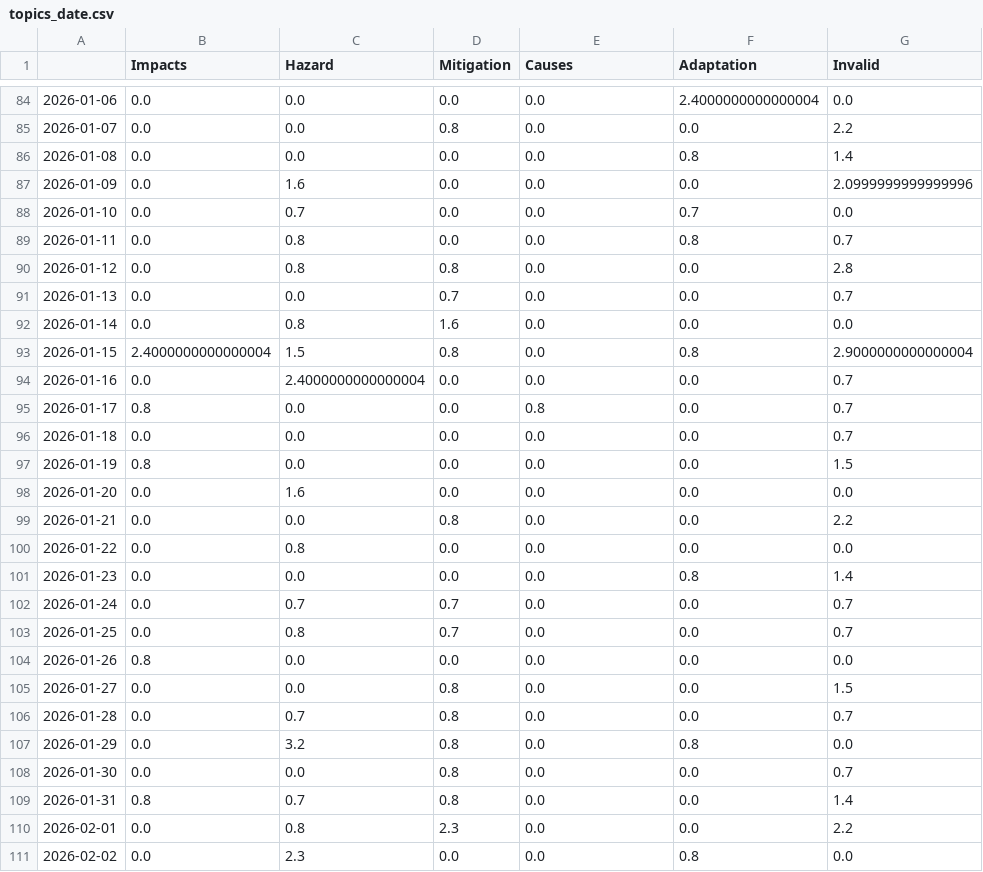
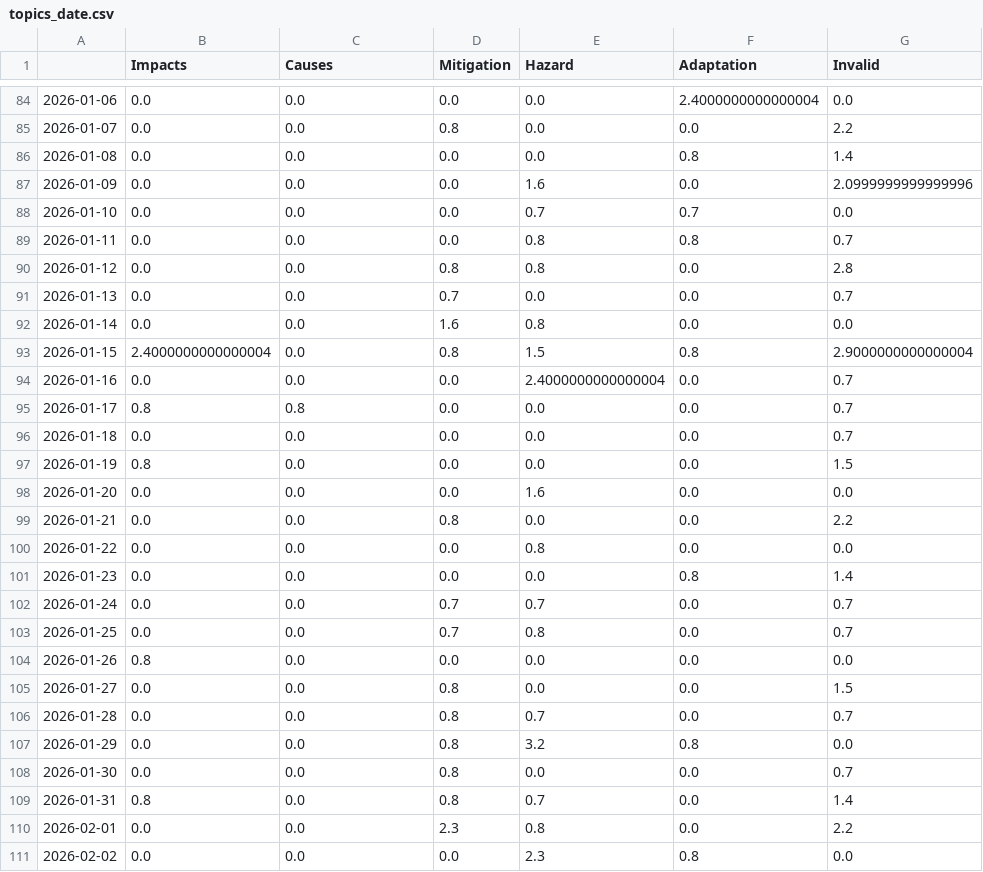
Before and after one commit to svpblank1/FogIsComing, a CSV file: csv/topics_date.csv, drawn as a sheet; only a part is shown, gaps mark what is left out; the diff covers the shown part only.

```diff
--- a/csv/topics_date.csv
+++ b/csv/topics_date.csv
@@ -1 +1 @@
-,Impacts,Hazard,Mitigation,Causes,Adaptation,Invalid
+,Impacts,Causes,Mitigation,Hazard,Adaptation,Invalid
@@ -86,26 +86,26 @@
 2026-01-08,0.0,0.0,0.0,0.0,0.8,1.4
-2026-01-09,0.0,1.6,0.0,0.0,0.0,2.0999999999999996
-2026-01-10,0.0,0.7,0.0,0.0,0.7,0.0
-2026-01-11,0.0,0.8,0.0,0.0,0.8,0.7
-2026-01-12,0.0,0.8,0.8,0.0,0.0,2.8
+2026-01-09,0.0,0.0,0.0,1.6,0.0,2.0999999999999996
+2026-01-10,0.0,0.0,0.0,0.7,0.7,0.0
+2026-01-11,0.0,0.0,0.0,0.8,0.8,0.7
+2026-01-12,0.0,0.0,0.8,0.8,0.0,2.8
 2026-01-13,0.0,0.0,0.7,0.0,0.0,0.7
-2026-01-14,0.0,0.8,1.6,0.0,0.0,0.0
-2026-01-15,2.4000000000000004,1.5,0.8,0.0,0.8,2.9000000000000004
-2026-01-16,0.0,2.4000000000000004,0.0,0.0,0.0,0.7
-2026-01-17,0.8,0.0,0.0,0.8,0.0,0.7
+2026-01-14,0.0,0.0,1.6,0.8,0.0,0.0
+2026-01-15,2.4000000000000004,0.0,0.8,1.5,0.8,2.9000000000000004
+2026-01-16,0.0,0.0,0.0,2.4000000000000004,0.0,0.7
+2026-01-17,0.8,0.8,0.0,0.0,0.0,0.7
 2026-01-18,0.0,0.0,0.0,0.0,0.0,0.7
 2026-01-19,0.8,0.0,0.0,0.0,0.0,1.5
-2026-01-20,0.0,1.6,0.0,0.0,0.0,0.0
+2026-01-20,0.0,0.0,0.0,1.6,0.0,0.0
 2026-01-21,0.0,0.0,0.8,0.0,0.0,2.2
-2026-01-22,0.0,0.8,0.0,0.0,0.0,0.0
+2026-01-22,0.0,0.0,0.0,0.8,0.0,0.0
 2026-01-23,0.0,0.0,0.0,0.0,0.8,1.4
-2026-01-24,0.0,0.7,0.7,0.0,0.0,0.7
-2026-01-25,0.0,0.8,0.7,0.0,0.0,0.7
+2026-01-24,0.0,0.0,0.7,0.7,0.0,0.7
+2026-01-25,0.0,0.0,0.7,0.8,0.0,0.7
 2026-01-26,0.8,0.0,0.0,0.0,0.0,0.0
 2026-01-27,0.0,0.0,0.8,0.0,0.0,1.5
-2026-01-28,0.0,0.7,0.8,0.0,0.0,0.7
-2026-01-29,0.0,3.2,0.8,0.0,0.8,0.0
+2026-01-28,0.0,0.0,0.8,0.7,0.0,0.7
+2026-01-29,0.0,0.0,0.8,3.2,0.8,0.0
 2026-01-30,0.0,0.0,0.8,0.0,0.0,0.7
-2026-01-31,0.8,0.7,0.8,0.0,0.0,1.4
-2026-02-01,0.0,0.8,2.3,0.0,0.0,2.2
-2026-02-02,0.0,2.3,0.0,0.0,0.8,0.0
+2026-01-31,0.8,0.0,0.8,0.7,0.0,1.4
+2026-02-01,0.0,0.0,2.3,0.8,0.0,2.2
+2026-02-02,0.0,0.0,0.0,2.3,0.8,0.0
```
Also changed, not shown: 104 edited cells elsewhere in this file, 4 other files.
